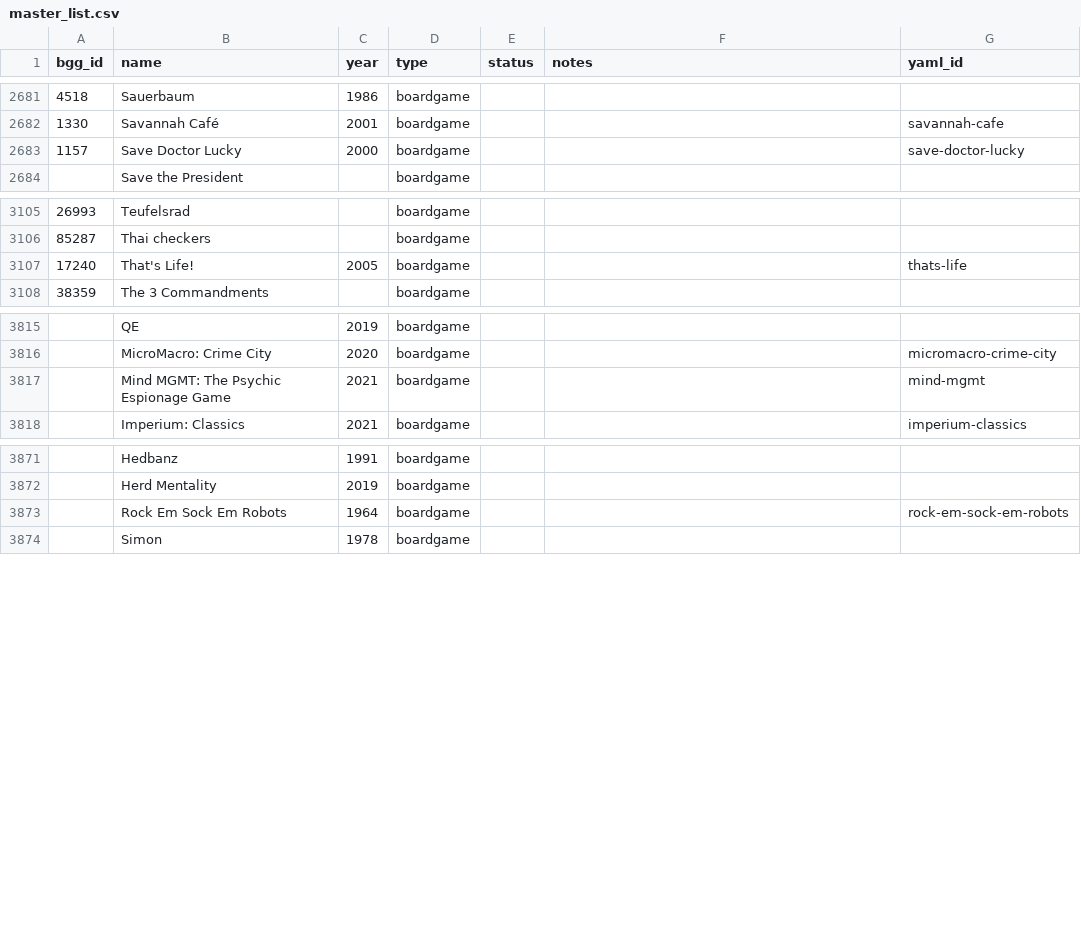
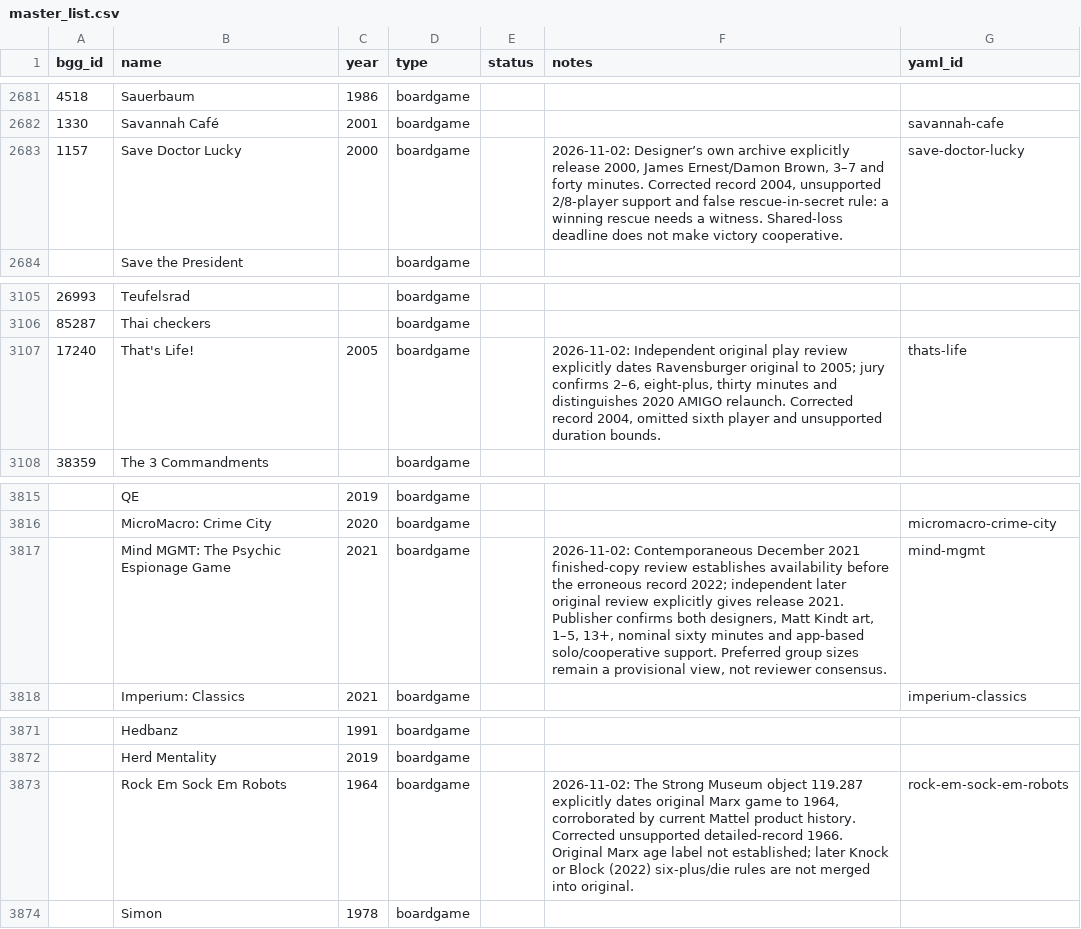
Before and after one commit to Lehi-Innovation/boardgame-database, a CSV file: master_list.csv, drawn as a sheet; only a part is shown, gaps mark what is left out; the diff covers the shown part only.

```diff
--- a/master_list.csv
+++ b/master_list.csv
@@ -2682,3 +2682,3 @@ bgg_id,name,year,type,status,notes,yaml_id
 1330,Savannah Café,2001,boardgame,,,savannah-cafe
-1157,Save Doctor Lucky,2000,boardgame,,,save-doctor-lucky
+1157,Save Doctor Lucky,2000,boardgame,,"2026-11-02: Designer’s own archive explicitly release 2000, James Ernest/Damon Brown, 3–7 and forty minutes. Corrected record 2004, unsupported 2/8-player support and false rescue-in-secret rule: a winning rescue needs a witness. Shared-loss deadline does not make victory cooperative.",save-doctor-lucky
 ,Save the President,,boardgame,,,
@@ -3106,3 +3106,3 @@ bgg_id,name,year,type,status,notes,yaml_id
 85287,Thai checkers,,boardgame,,,
-17240,That's Life!,2005,boardgame,,,thats-life
+17240,That's Life!,2005,boardgame,,"2026-11-02: Independent original play review explicitly dates Ravensburger original to 2005; jury confirms 2–6, eight-plus, thirty minutes and distinguishes 2020 AMIGO relaunch. Corrected record 2004, omitted sixth player and unsupported duration bounds.",thats-life
 38359,The 3 Commandments,,boardgame,,,
@@ -3816,3 +3816,3 @@ bgg_id,name,year,type,status,notes,yaml_id
 ,MicroMacro: Crime City,2020,boardgame,,,micromacro-crime-city
-,Mind MGMT: The Psychic Espionage Game,2021,boardgame,,,mind-mgmt
+,Mind MGMT: The Psychic Espionage Game,2021,boardgame,,"2026-11-02: Contemporaneous December 2021 finished-copy review establishes availability before the erroneous record 2022; independent later original review explicitly gives release 2021. Publisher confirms both designers, Matt Kindt art, 1–5, 13+, nominal sixty minutes and app-based solo/cooperative support. Preferred group sizes remain a provisional view, not reviewer consensus.",mind-mgmt
 ,Imperium: Classics,2021,boardgame,,,imperium-classics
@@ -3872,3 +3872,3 @@ bgg_id,name,year,type,status,notes,yaml_id
 ,Herd Mentality,2019,boardgame,,,
-,Rock Em Sock Em Robots,1964,boardgame,,,rock-em-sock-em-robots
+,Rock Em Sock Em Robots,1964,boardgame,,"2026-11-02: The Strong Museum object 119.287 explicitly dates original Marx game to 1964, corroborated by current Mattel product history. Corrected unsupported detailed-record 1966. Original Marx age label not established; later Knock or Block (2022) six-plus/die rules are not merged into original.",rock-em-sock-em-robots
 ,Simon,1978,boardgame,,,
```
Also changed, not shown: 1 added row and 6 edited cells elsewhere in this file, 13 other files.
